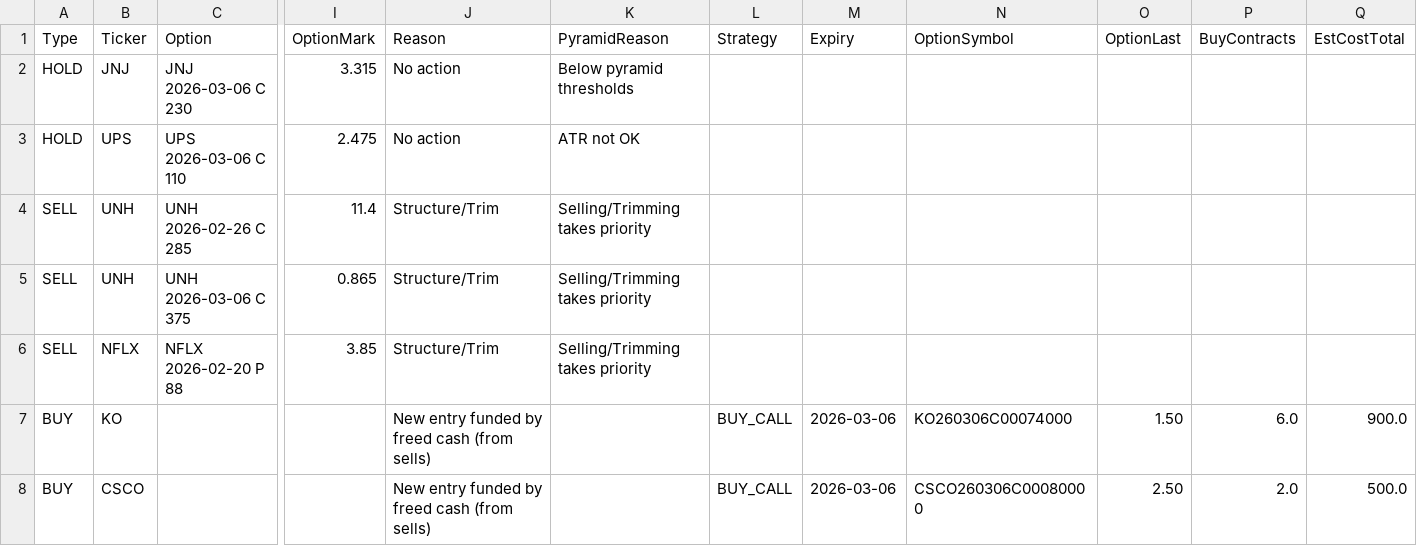
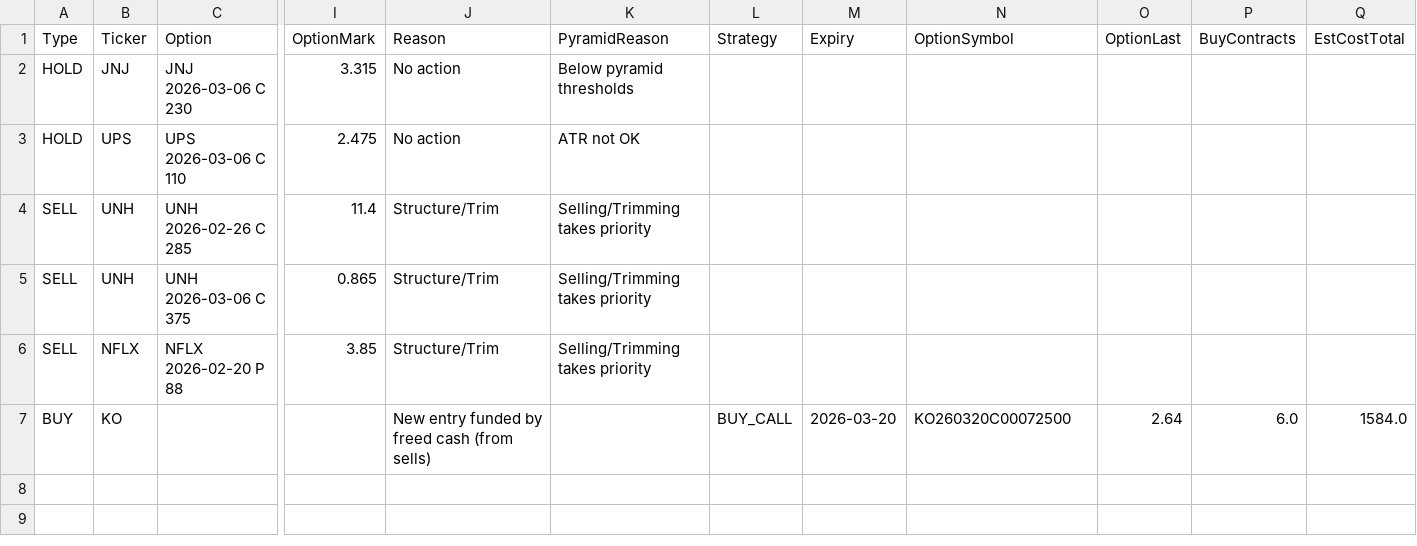
Before and after one commit to vibraniumtag-code/Stocks, a CSV file: docs/portfolio_plan.csv, drawn as a sheet; only a part is shown, gaps mark what is left out; rows hold the shown columns only; the diff names each change by its address in the sheet, - before the commit and + after, or states it on an @@ line.

```diff
--- a/docs/portfolio_plan.csv
+++ b/docs/portfolio_plan.csv
-M7 (Expiry): 2026-03-06
+M7 (Expiry): 2026-03-20
-N7 (OptionSymbol): KO260306C00074000
+N7 (OptionSymbol): KO260320C00072500
-O7 (OptionLast): 1.50
+O7 (OptionLast): 2.64
-Q7 (EstCostTotal): 900.0
+Q7 (EstCostTotal): 1584.0
-row 8: BUY | CSCO |  |  | New entry funded by freed cash (from sells) |  | BUY_CALL | 2026-03-06 | CSCO260306C00080000 | 2.50 | 2.0 | 500.0
```
Also changed, not shown: portfolio_plan.csv.
